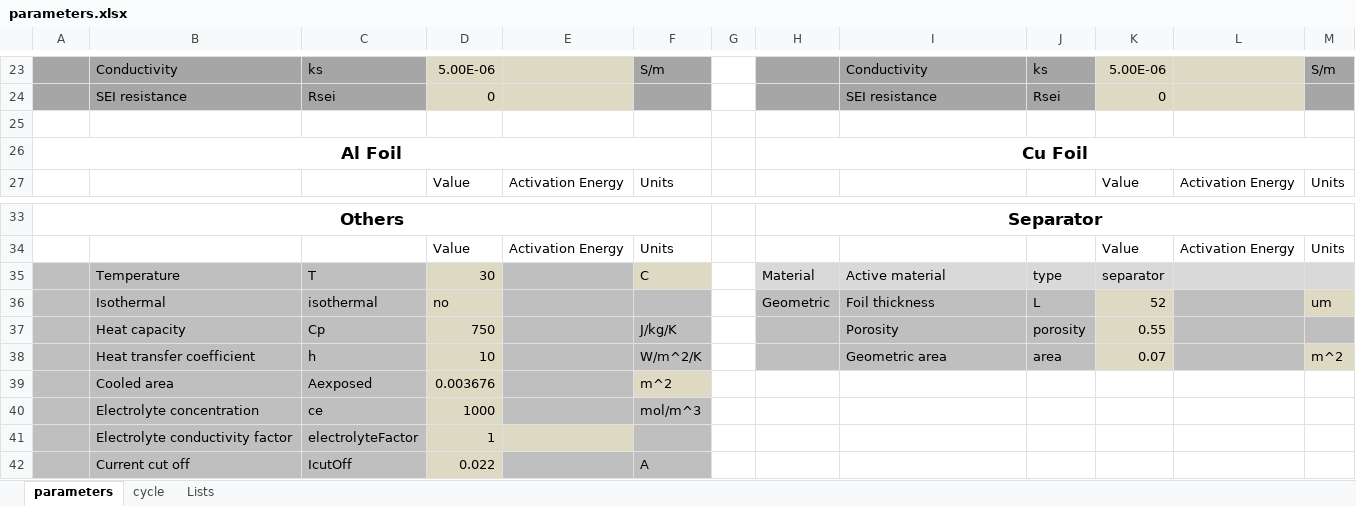
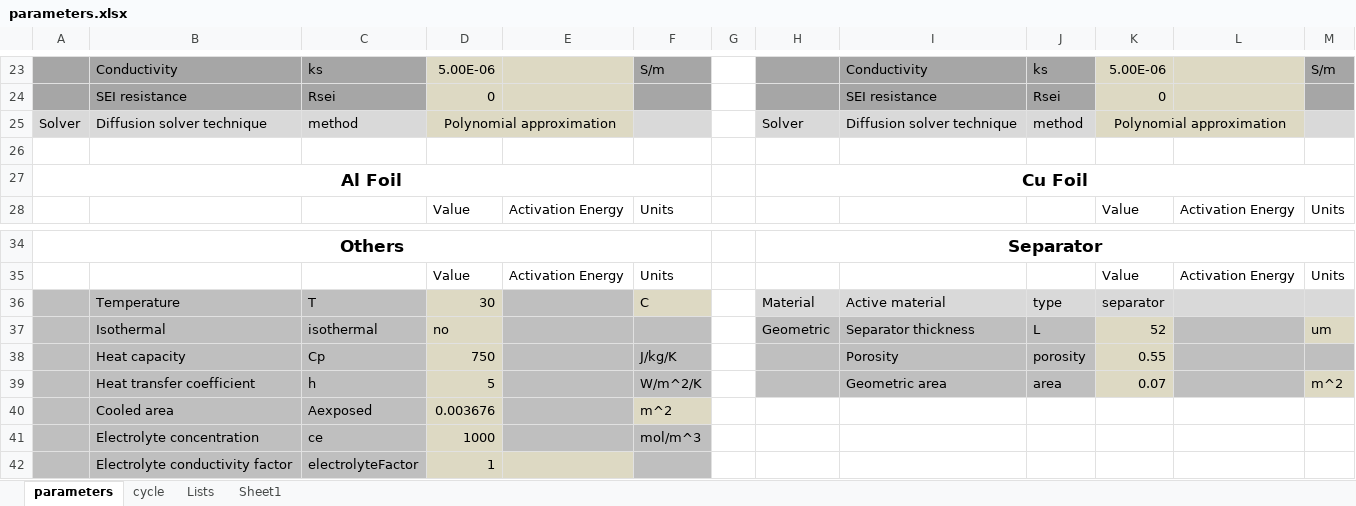
Before and after one commit to ben-kenney/SingleParticle-LithiumIonCell, an Excel workbook: python/parameters.xlsx, sheet parameters, drawn as a sheet; only a part is shown, gaps mark what is left out; the shorter side is filled out with more unchanged rows; values as stored, in another font and other column widths than the file's, no borders; addresses are those after the commit; the diff names each change by its address in the sheet, - before the commit and + after, or states it on an @@ line.

Commit message:
Added some parameters to the spreadsheet

```diff
--- a/python/parameters.xlsx (sheet parameters)
+++ b/python/parameters.xlsx (sheet parameters)
+sheet tab: Sheet1
+row 25: Solver | Diffusion solver technique | method | Polynomial approximation |  |  |  | Solver | Diffusion solver technique | method | Polynomial approximation
-I37: Foil thickness
+I37: Separator thickness
-D39: 10
+D39: 5
```
Also changed, not shown: sheet Lists, 1 other file.
